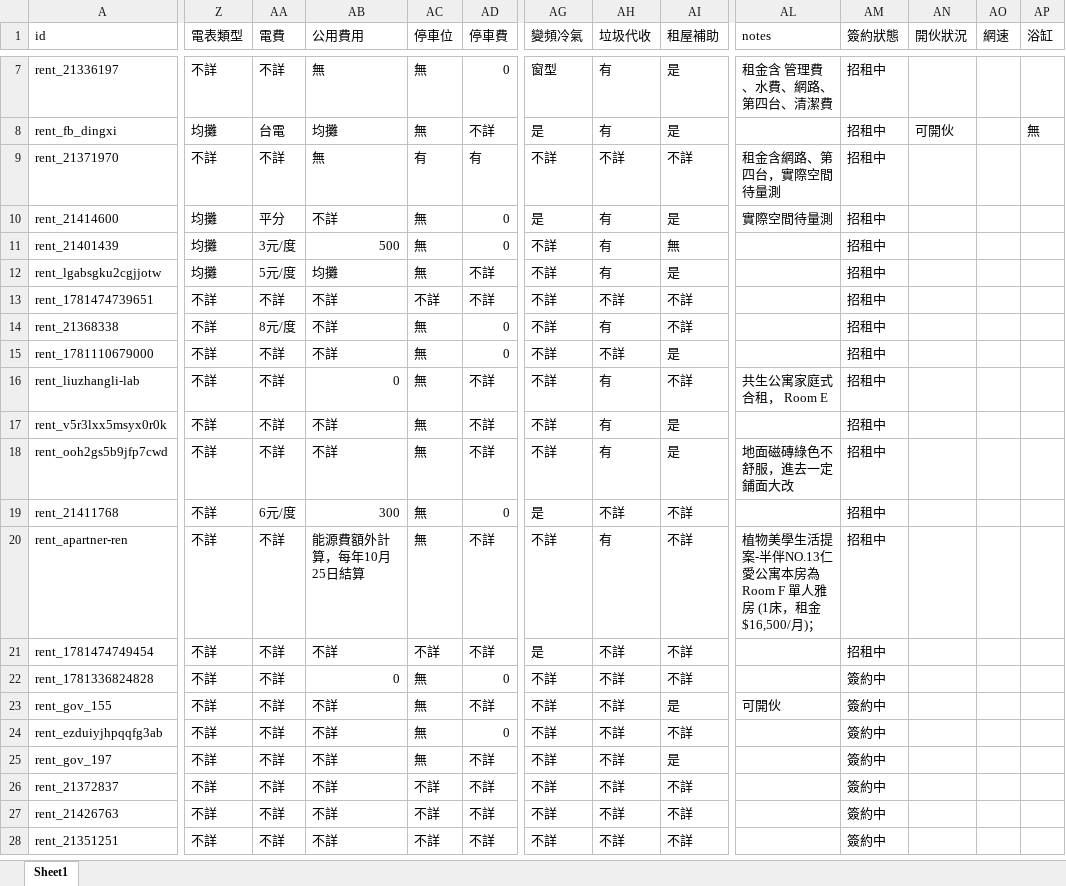
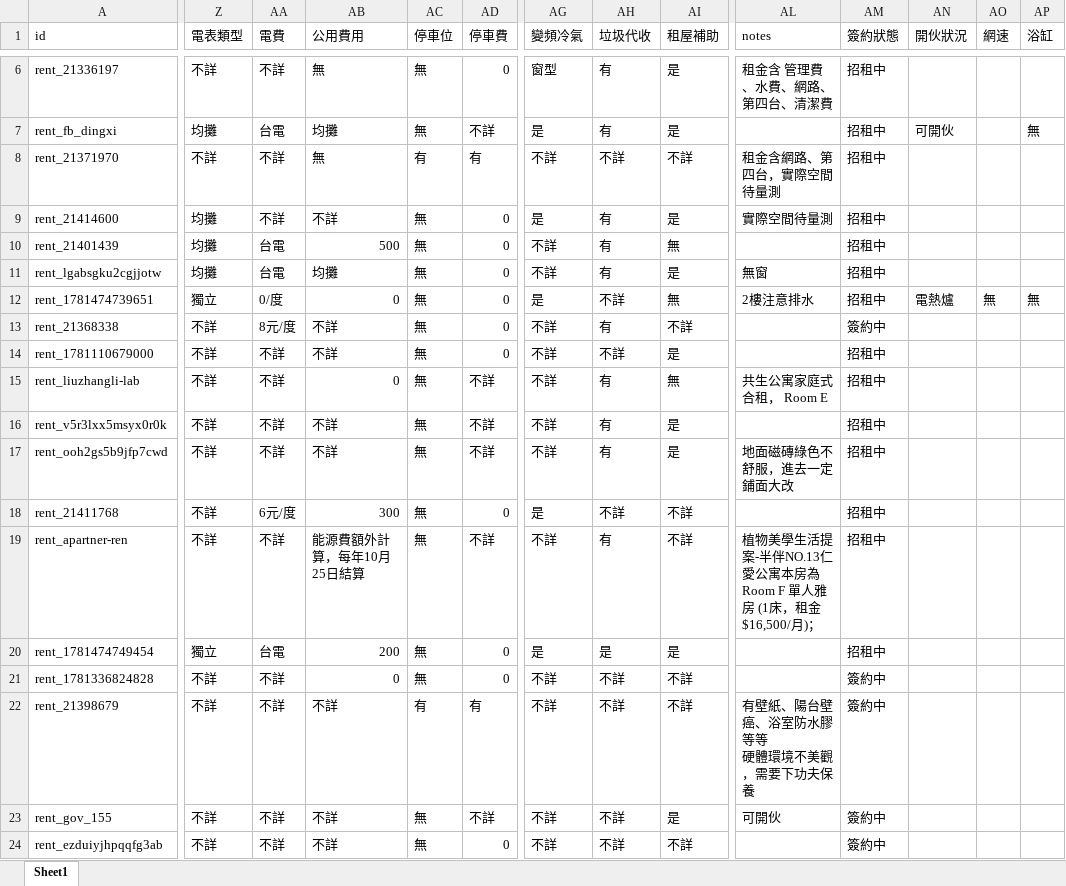
Before and after one commit to CyberPotato0416/Home_map-center, an Excel workbook: public/rentals_import.xlsm, sheet Sheet1, drawn as a sheet; only a part is shown, gaps mark what is left out; the shorter side is filled out with more unchanged rows; values as stored, in another font and other column widths than the file's, no cell formats; addresses are those after the commit; rows hold the shown columns only; ↵ is a line break in a cell; the diff covers the shown part only; the diff names each change by its address in the sheet, - before the commit and + after, or states it on an @@ line.

```diff
--- a/public/rentals_import.xlsm (sheet Sheet1)
+++ b/public/rentals_import.xlsm (sheet Sheet1)
-AA9 (電費): 平分
+AA9 (電費): 不詳
-AA10 (電費): 3元/度
+AA10 (電費): 台電
-AA11 (電費): 5元/度
+AA11 (電費): 台電
-AD11:AD12 (停車費): 不詳
+AD11:AD12 (停車費): 0
-AL11 (notes): (empty)
+AL11 (notes): 無窗
-Z12 (電表類型): 不詳
+Z12 (電表類型): 獨立
-AA12 (電費): 不詳
+AA12 (電費): 0/度
-AB12 (公用費用): 不詳
+AB12 (公用費用): 0
-AC12 (停車位): 不詳
+AC12 (停車位): 無
-AG12 (變頻冷氣): 不詳
+AG12 (變頻冷氣): 是
-AI12 (租屋補助): 不詳
+AI12 (租屋補助): 無
-AL12 (notes): (empty)
+AL12 (notes): 2樓注意排水
-AN12 (開伙狀況): (empty)
+AN12 (開伙狀況): 電熱爐
-AO12 (網速): (empty)
+AO12 (網速): 無
-AP12 (浴缸): (empty)
+AP12 (浴缸): 無
-AM13 (簽約狀態): 招租中
+AM13 (簽約狀態): 簽約中
-AI15 (租屋補助): 不詳
+AI15 (租屋補助): 無
-Z20 (電表類型): 不詳
+Z20 (電表類型): 獨立
-AA20 (電費): 不詳
+AA20 (電費): 台電
-AB20 (公用費用): 不詳
+AB20 (公用費用): 200
-AC20 (停車位): 不詳
+AC20 (停車位): 無
-AD20 (停車費): 不詳
+AD20 (停車費): 0
-AH20 (垃圾代收): 不詳
+AH20 (垃圾代收): 是
-AI20 (租屋補助): 不詳
+AI20 (租屋補助): 是
+row 22: rent_21398679 | 不詳 | 不詳 | 不詳 | 有 | 有 | 不詳 | 不詳 | 不詳 | 有壁紙、陽台壁癌、浴室防水膠等等 ↵ 硬體環境不美觀，需要下功夫保養 | 簽約中
```
Also changed, not shown: 1 removed row and 9 edited cells elsewhere in this sheet, cell formats, 2 other files.
